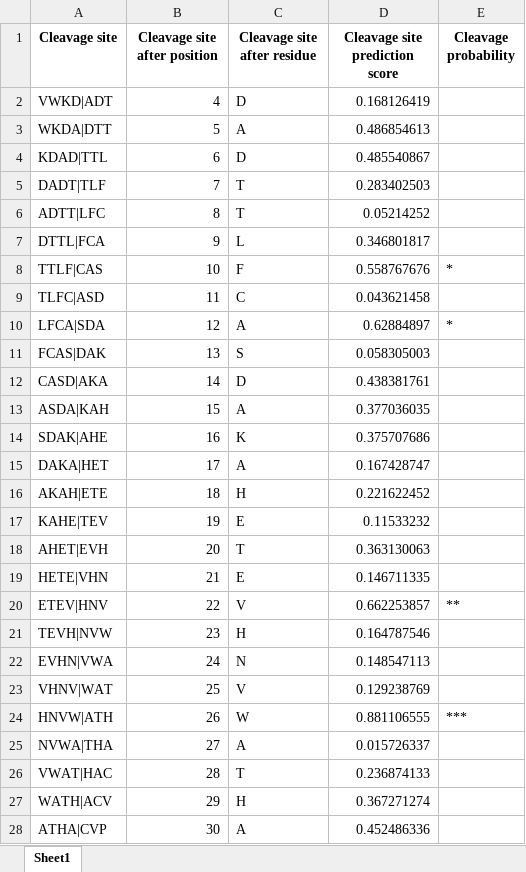
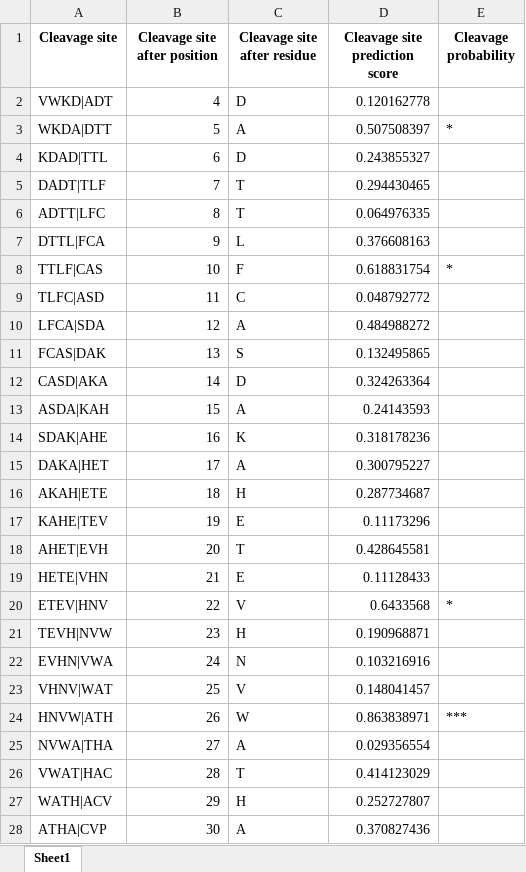
Before and after one commit to pepamengual/NetCleave, an Excel workbook: example/example_5TE6_1_NetCleave.xlsx, sheet Sheet1, drawn as a sheet; only a part is shown; values as stored, in another font and other column widths than the file's, no borders; the diff covers the shown part only; the diff names each change by its address in the sheet, - before the commit and + after, or states it on an @@ line.

```diff
--- a/example/example_5TE6_1_NetCleave.xlsx (sheet Sheet1)
+++ b/example/example_5TE6_1_NetCleave.xlsx (sheet Sheet1)
-D2 (Cleavage site prediction score): 0.168126419
+D2 (Cleavage site prediction score): 0.120162778
-D3 (Cleavage site prediction score): 0.486854613
+D3 (Cleavage site prediction score): 0.507508397
-E3 (Cleavage probability): (empty)
+E3 (Cleavage probability): *
-D4 (Cleavage site prediction score): 0.485540867
+D4 (Cleavage site prediction score): 0.243855327
-D5 (Cleavage site prediction score): 0.283402503
+D5 (Cleavage site prediction score): 0.294430465
-D6 (Cleavage site prediction score): 0.05214252
+D6 (Cleavage site prediction score): 0.064976335
-D7 (Cleavage site prediction score): 0.346801817
+D7 (Cleavage site prediction score): 0.376608163
-D8 (Cleavage site prediction score): 0.558767676
+D8 (Cleavage site prediction score): 0.618831754
-D9 (Cleavage site prediction score): 0.043621458
+D9 (Cleavage site prediction score): 0.048792772
-D10 (Cleavage site prediction score): 0.62884897
+D10 (Cleavage site prediction score): 0.484988272
-E10 (Cleavage probability): *
+E10 (Cleavage probability): (empty)
-D11 (Cleavage site prediction score): 0.058305003
+D11 (Cleavage site prediction score): 0.132495865
-D12 (Cleavage site prediction score): 0.438381761
+D12 (Cleavage site prediction score): 0.324263364
-D13 (Cleavage site prediction score): 0.377036035
+D13 (Cleavage site prediction score): 0.24143593
-D14 (Cleavage site prediction score): 0.375707686
+D14 (Cleavage site prediction score): 0.318178236
-D15 (Cleavage site prediction score): 0.167428747
+D15 (Cleavage site prediction score): 0.300795227
-D16 (Cleavage site prediction score): 0.221622452
+D16 (Cleavage site prediction score): 0.287734687
-D17 (Cleavage site prediction score): 0.11533232
+D17 (Cleavage site prediction score): 0.11173296
-D18 (Cleavage site prediction score): 0.363130063
+D18 (Cleavage site prediction score): 0.428645581
-D19 (Cleavage site prediction score): 0.146711335
+D19 (Cleavage site prediction score): 0.11128433
-D20 (Cleavage site prediction score): 0.662253857
+D20 (Cleavage site prediction score): 0.6433568
-E20 (Cleavage probability): **
+E20 (Cleavage probability): *
-D21 (Cleavage site prediction score): 0.164787546
+D21 (Cleavage site prediction score): 0.190968871
-D22 (Cleavage site prediction score): 0.148547113
+D22 (Cleavage site prediction score): 0.103216916
-D23 (Cleavage site prediction score): 0.129238769
+D23 (Cleavage site prediction score): 0.148041457
-D24 (Cleavage site prediction score): 0.881106555
+D24 (Cleavage site prediction score): 0.863838971
-D25 (Cleavage site prediction score): 0.015726337
+D25 (Cleavage site prediction score): 0.029356554
-D26 (Cleavage site prediction score): 0.236874133
+D26 (Cleavage site prediction score): 0.414123029
-D27 (Cleavage site prediction score): 0.367271274
+D27 (Cleavage site prediction score): 0.252727807
-D28 (Cleavage site prediction score): 0.452486336
+D28 (Cleavage site prediction score): 0.370827436
```
Also changed, not shown: 357 edited cells elsewhere in this sheet, 6 other files.
